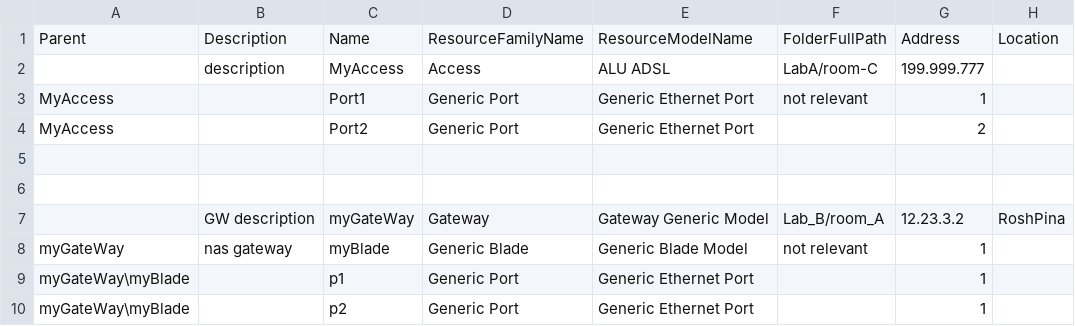
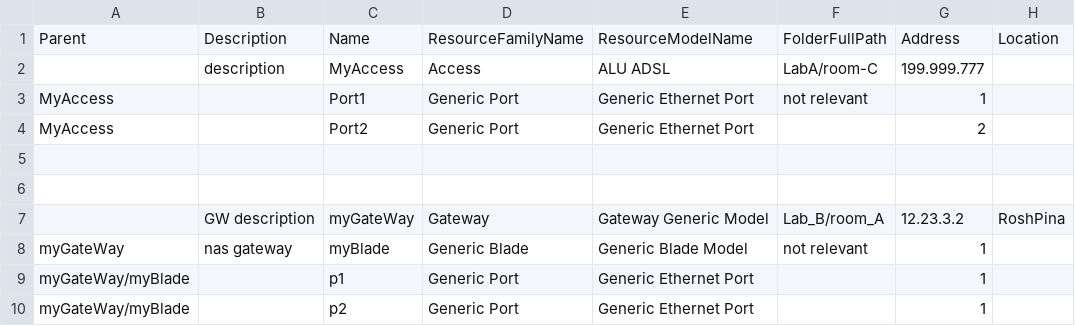
Before and after one commit to AharonShachar/AutoImportResources, a CSV file: Sample.csv, drawn as a sheet; only a part is shown; the diff names each change by its address in the sheet, - before the commit and + after, or states it on an @@ line.

Commit message:
Update Sample.csv

```diff
--- a/Sample.csv
+++ b/Sample.csv
-A9:A10: myGateWay\myBlade
+A9:A10: myGateWay/myBlade
```
